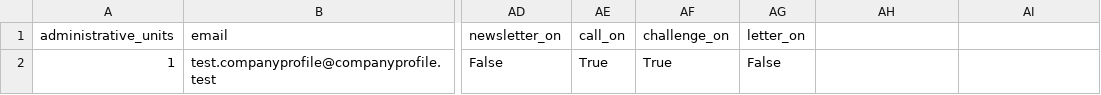
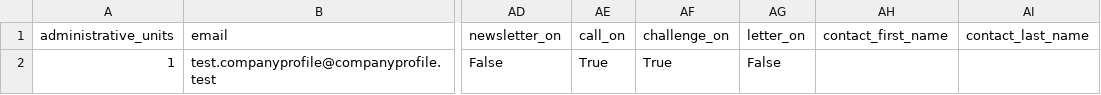
Before and after one commit to auto-mat/klub, a CSV file: apps/aklub/test_data/update_company_profiles.csv, drawn as a sheet; only a part is shown, gaps mark what is left out; the diff names each change by its address in the sheet, - before the commit and + after, or states it on an @@ line.

```diff
--- a/apps/aklub/test_data/update_company_profiles.csv
+++ b/apps/aklub/test_data/update_company_profiles.csv
-AH1: (empty)
+AH1: contact_first_name
-AI1: (empty)
+AI1: contact_last_name
```
Also changed, not shown: apps/aklub/test_data/create_company_profiles.csv, 1 other file.
